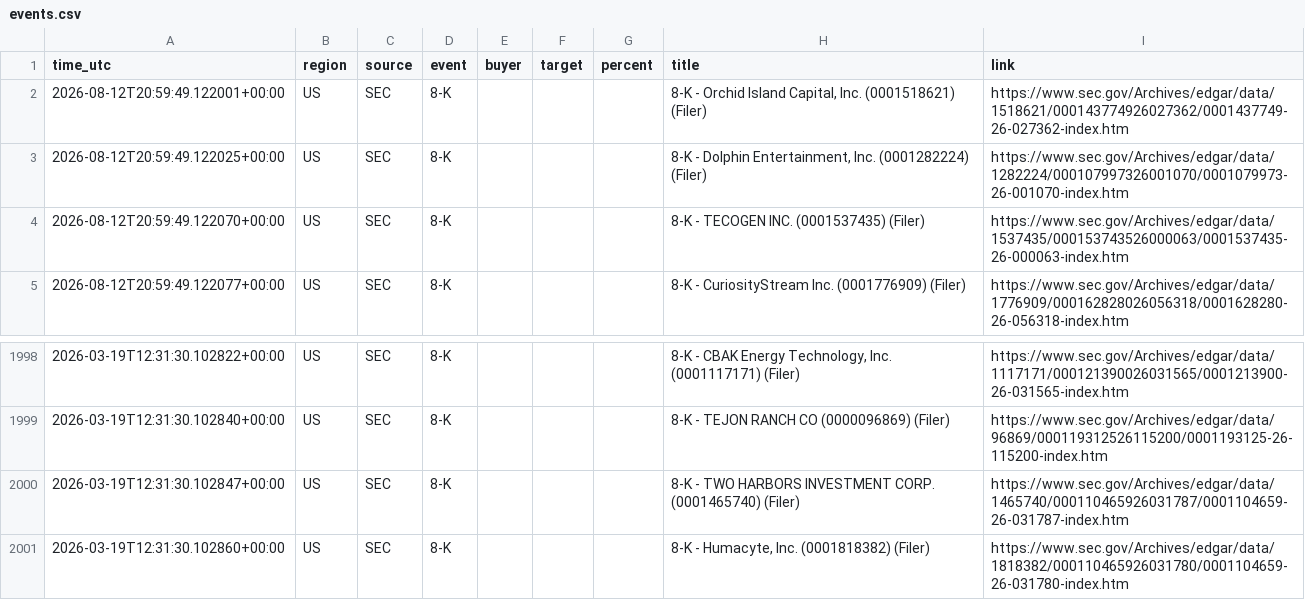
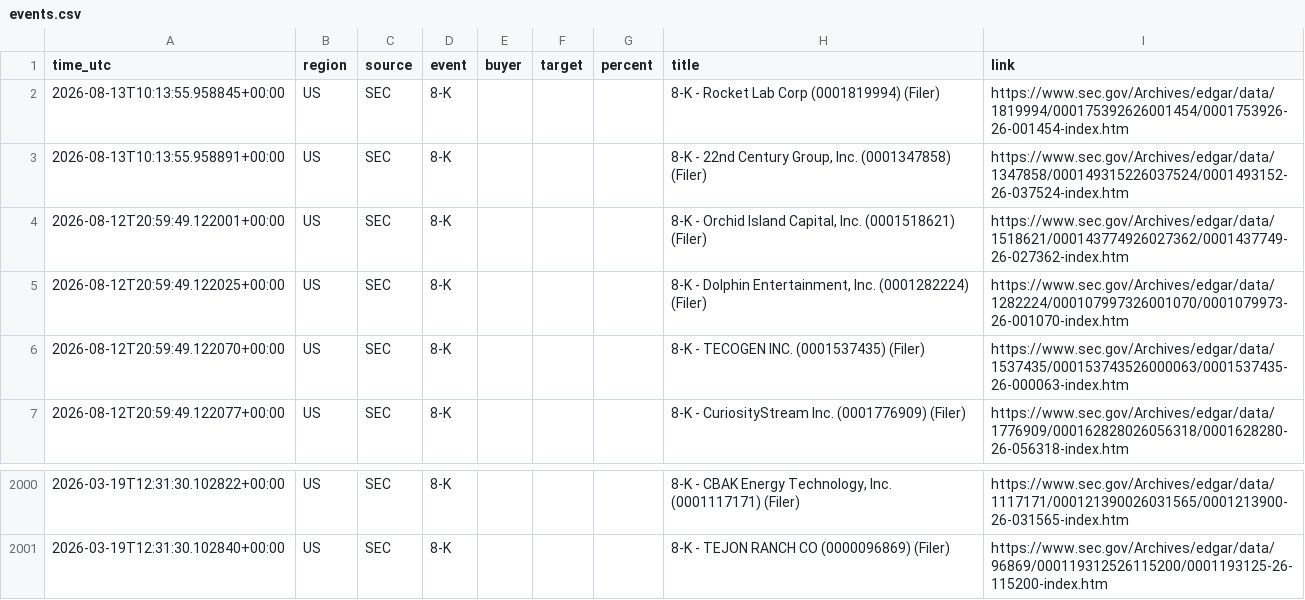
Before and after one commit to 495m5mghnv-arch/StakeWatch-, a CSV file: docs/events.csv, drawn as a sheet; only a part is shown, gaps mark what is left out; removed rows and columns are numbered as before the commit, all else as after; the diff names each change by its address in the sheet, - before the commit and + after, or states it on an @@ line.

Commit message:
Update SEC data

```diff
--- a/docs/events.csv
+++ b/docs/events.csv
+row 2: 2026-08-13T10:13:55.958845+00:00 | US | SEC | 8-K |  |  |  | 8-K - Rocket Lab Corp (0001819994) (Filer) | https://www.sec.gov/Archives/edgar/data/1819994/000175392626001454/0001753926-26-001454-index.htm
+row 3: 2026-08-13T10:13:55.958891+00:00 | US | SEC | 8-K |  |  |  | 8-K - 22nd Century Group, Inc. (0001347858) (Filer) | https://www.sec.gov/Archives/edgar/data/1347858/000149315226037524/0001493152-26-037524-index.htm
-row 2000: 2026-03-19T12:31:30.102847+00:00 | US | SEC | 8-K |  |  |  | 8-K - TWO HARBORS INVESTMENT CORP. (0001465740) (Filer) | https://www.sec.gov/Archives/edgar/data/1465740/000110465926031787/0001104659-26-031787-index.htm
-row 2001: 2026-03-19T12:31:30.102860+00:00 | US | SEC | 8-K |  |  |  | 8-K - Humacyte, Inc. (0001818382) (Filer) | https://www.sec.gov/Archives/edgar/data/1818382/000110465926031780/0001104659-26-031780-index.htm
```
Also changed, not shown: events.csv, 3 other files.
